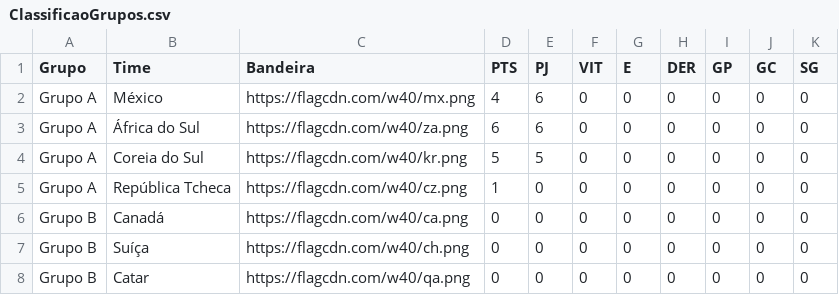
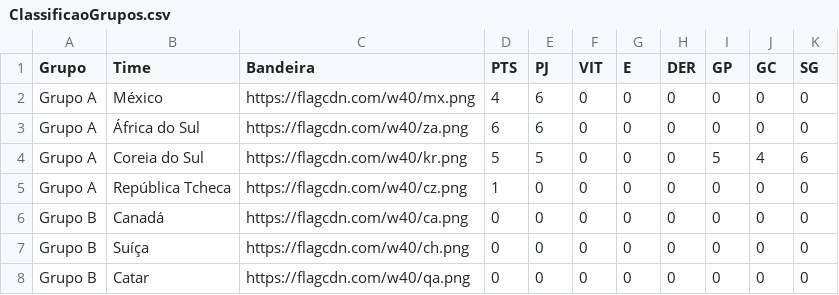
Before and after one commit to rnanalista-max/Feriados, a CSV file: ClassificaoGrupos.csv, drawn as a sheet; only a part is shown.

Commit message:
Atualização do CSV de Classificação de Grupos

```diff
--- a/ClassificaoGrupos.csv
+++ b/ClassificaoGrupos.csv
@@ -3,3 +3,3 @@ Grupo A,México,https://flagcdn.com/w40/mx.png,4,6,0,0,0,0,0,0
 Grupo A,África do Sul,https://flagcdn.com/w40/za.png,6,6,0,0,0,0,0,0
-Grupo A,Coreia do Sul,https://flagcdn.com/w40/kr.png,5,5,0,0,0,0,0,0
+Grupo A,Coreia do Sul,https://flagcdn.com/w40/kr.png,5,5,0,0,0,5,4,6
 Grupo A,República Tcheca,https://flagcdn.com/w40/cz.png,1,0,0,0,0,0,0,0
```
